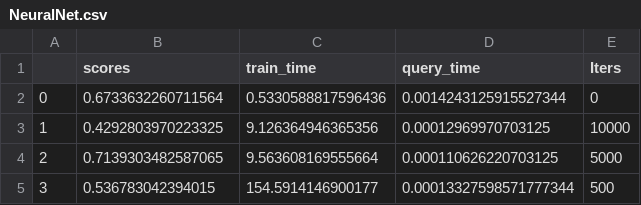
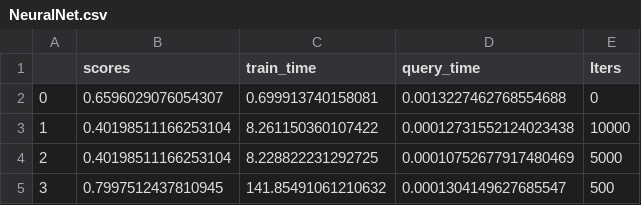
Before and after one commit to jles9/CS7641_RandomizedOptimization, a CSV file: results/NeuralNet.csv, drawn as a sheet.

```diff
--- a/results/NeuralNet.csv
+++ b/results/NeuralNet.csv
@@ -1,5 +1,5 @@
 ,scores,train_time,query_time,Iters
-0,0.6733632260711564,0.5330588817596436,0.0014243125915527344,0
-1,0.4292803970223325,9.126364946365356,0.00012969970703125,10000
-2,0.7139303482587065,9.563608169555664,0.000110626220703125,5000
-3,0.536783042394015,154.5914146900177,0.00013327598571777344,500
+0,0.6596029076054307,0.699913740158081,0.0013227462768554688,0
+1,0.40198511166253104,8.261150360107422,0.00012731552124023438,10000
+2,0.40198511166253104,8.228822231292725,0.00010752677917480469,5000
+3,0.7997512437810945,141.85491061210632,0.0001304149627685547,500
```
Also changed, not shown: 10 other files.
